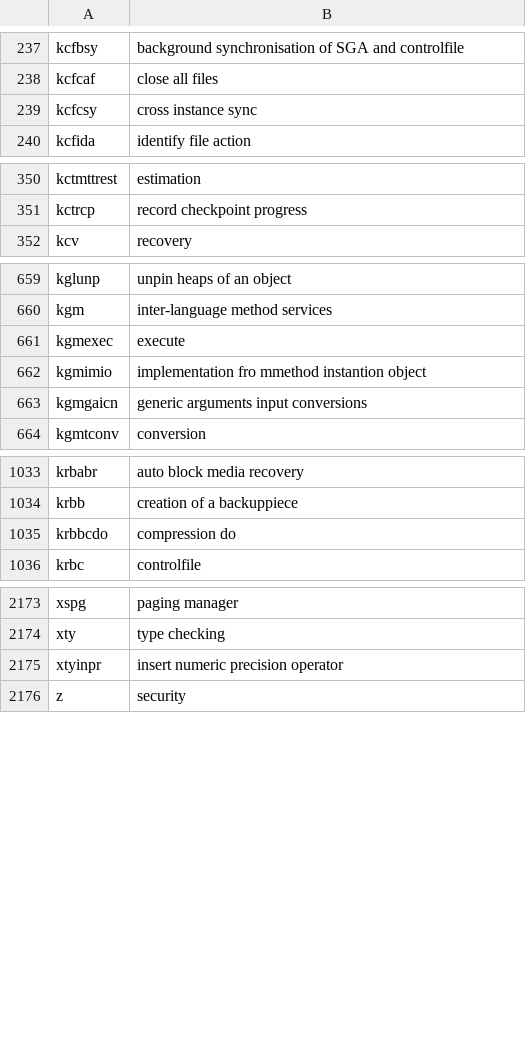
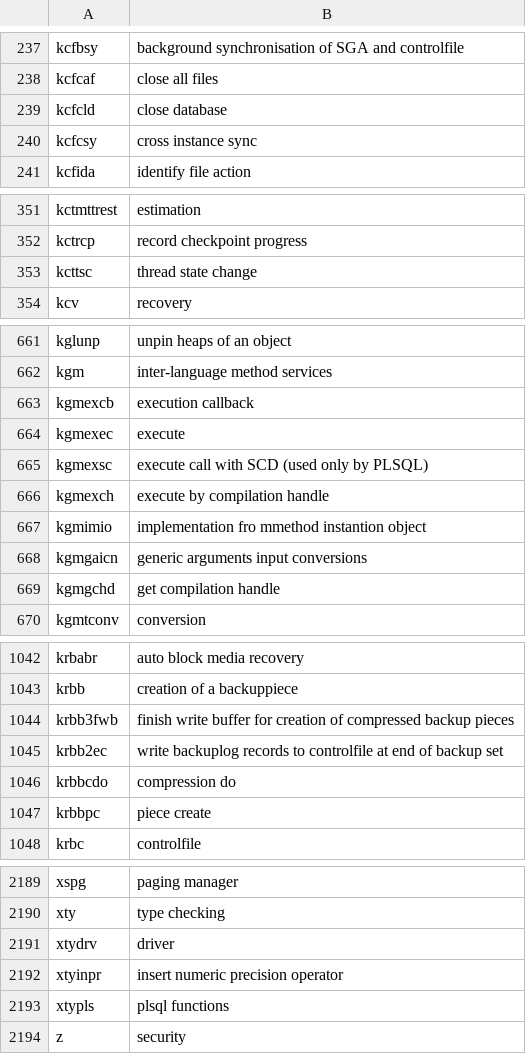
Before and after one commit to skoehler-soocs/ora_db_func_anno, a CSV file: functions.csv, drawn as a sheet; only a part is shown, gaps mark what is left out; the diff covers the shown part only; the diff names each change by its address in the sheet, - before the commit and + after, or states it on an @@ line.

Commit message:
more functions

```diff
--- a/functions.csv
+++ b/functions.csv
+row 239: kcfcld | close database
+row 353: kcttsc | thread state change
+row 663: kgmexcb | execution callback
+row 665: kgmexsc | execute call with SCD (used only by PLSQL)
+row 666: kgmexch | execute by compilation handle
+row 669: kgmgchd | get compilation handle
+row 1044: krbb3fwb | finish write buffer for creation of compressed backup pieces
+row 1045: krbb2ec | write backuplog records to controlfile at end of backup set
+row 1047: krbbpc | piece create
+row 2191: xtydrv | driver
+row 2193: xtypls | plsql functions
```
Also changed, not shown: 7 added rows elsewhere in this file.
